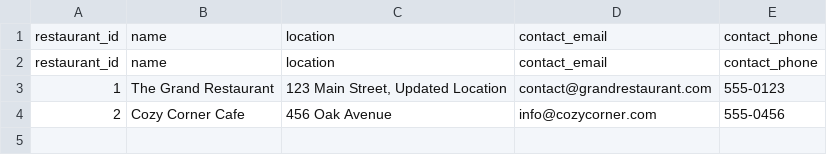
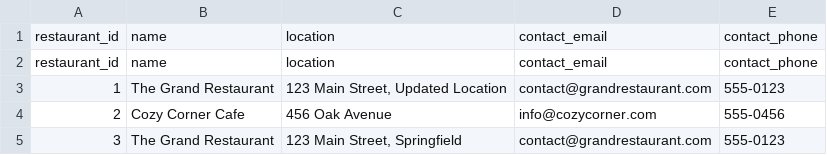
Before and after one commit to yamirghofran/valinor, a CSV file: data/restaurants.csv, drawn as a sheet.

```diff
--- a/data/restaurants.csv
+++ b/data/restaurants.csv
@@ -4 +4,2 @@ restaurant_id,name,location,contact_email,contact_phone
 2,Cozy Corner Cafe,456 Oak Avenue,info@cozycorner.com,555-0456
+3,The Grand Restaurant,"123 Main Street, Springfield",contact@grandrestaurant.com,555-0123
```
Also changed, not shown: 12 other files.
